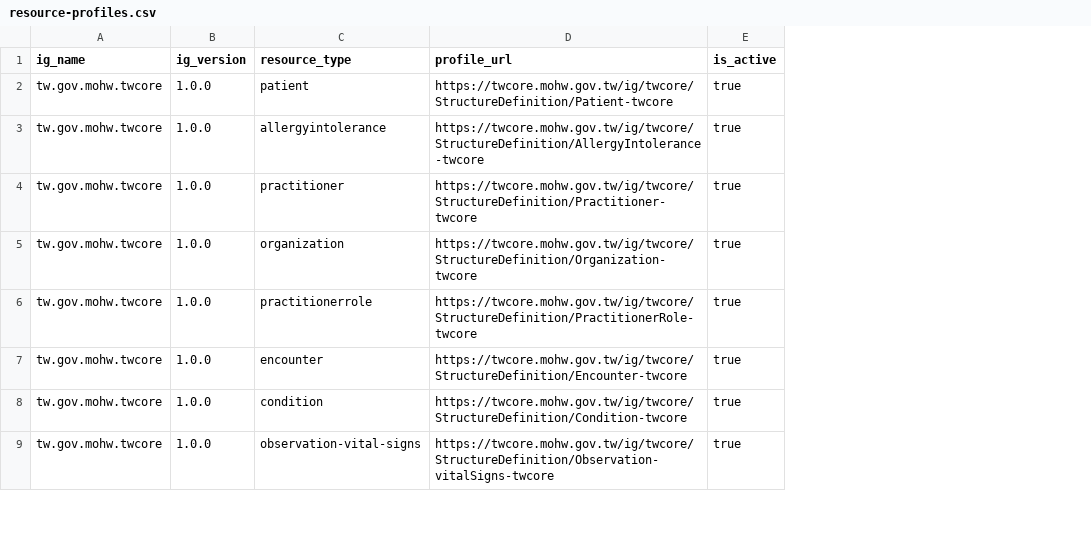
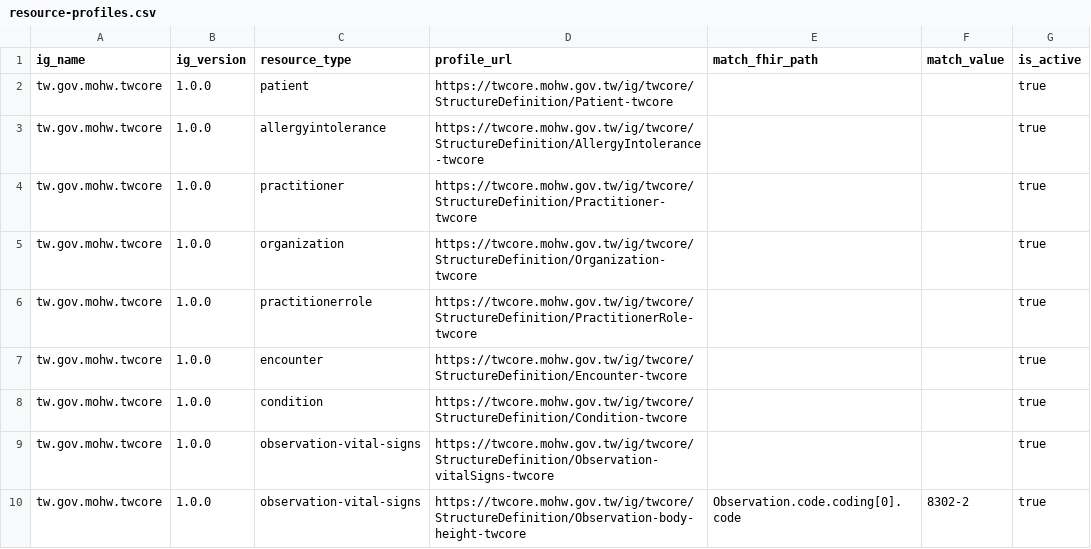
Before and after one commit to cylab-tw/fhirfox, a CSV file: dataset/converter/resource-profiles.csv, drawn as a sheet; only a part is shown; the diff covers the shown part only; the diff names each change by its address in the sheet, - before the commit and + after, or states it on an @@ line.

Commit message:
fix(dataset): Resolve vital sign profiles by code
Emit multiple codings when a code mapping defines them so pulse oximetry
observations satisfy the code slices required by the TW Core profile.

```diff
--- a/dataset/converter/resource-profiles.csv
+++ b/dataset/converter/resource-profiles.csv
+column E (match_fhir_path), empty
+column F (match_value), empty
+row 10: tw.gov.mohw.twcore | 1.0.0 | observation-vital-signs | https://twcore.mohw.gov.tw/ig/twcore/StructureDefinition/Observation-body-height-twcore | Observation.code.coding[0].code | 8302-2 | true
```
Also changed, not shown: 9 added rows elsewhere in this file, dataset/converter/code-mappings/observation-vital-signs-code.csv, 10 other files.
